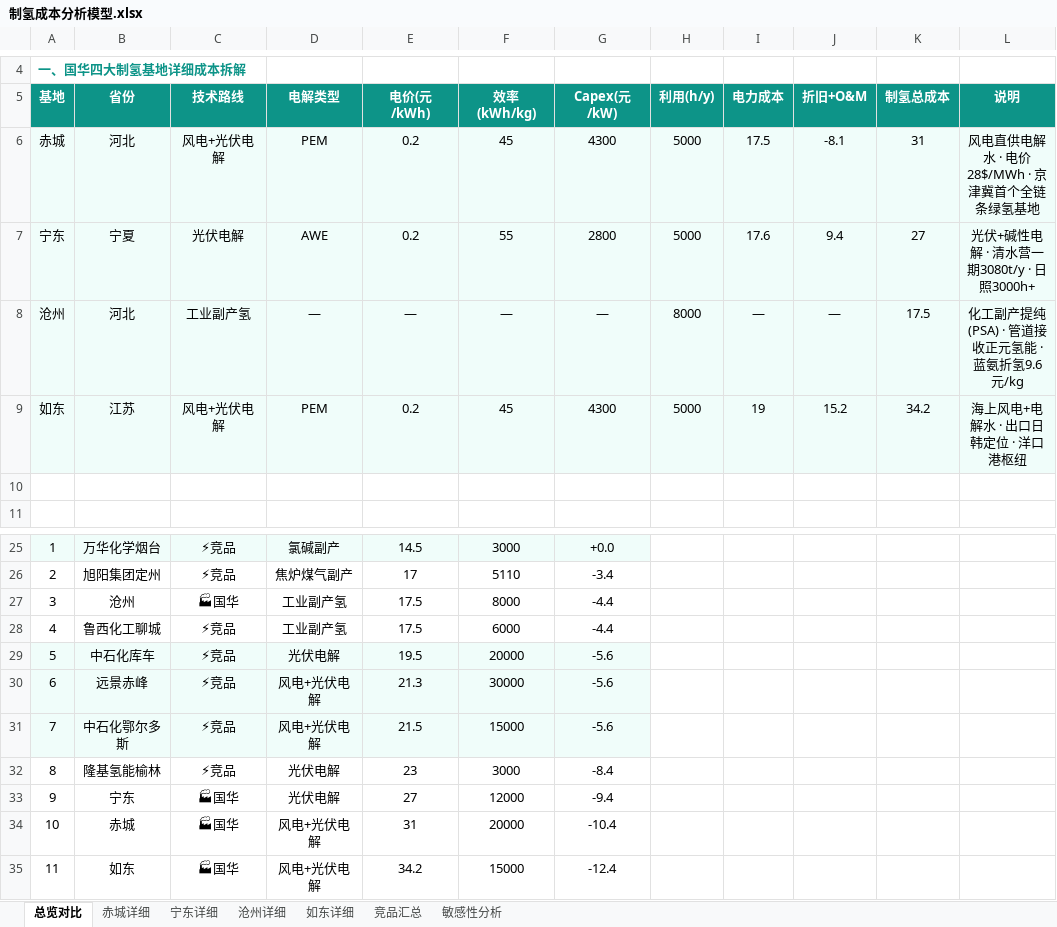
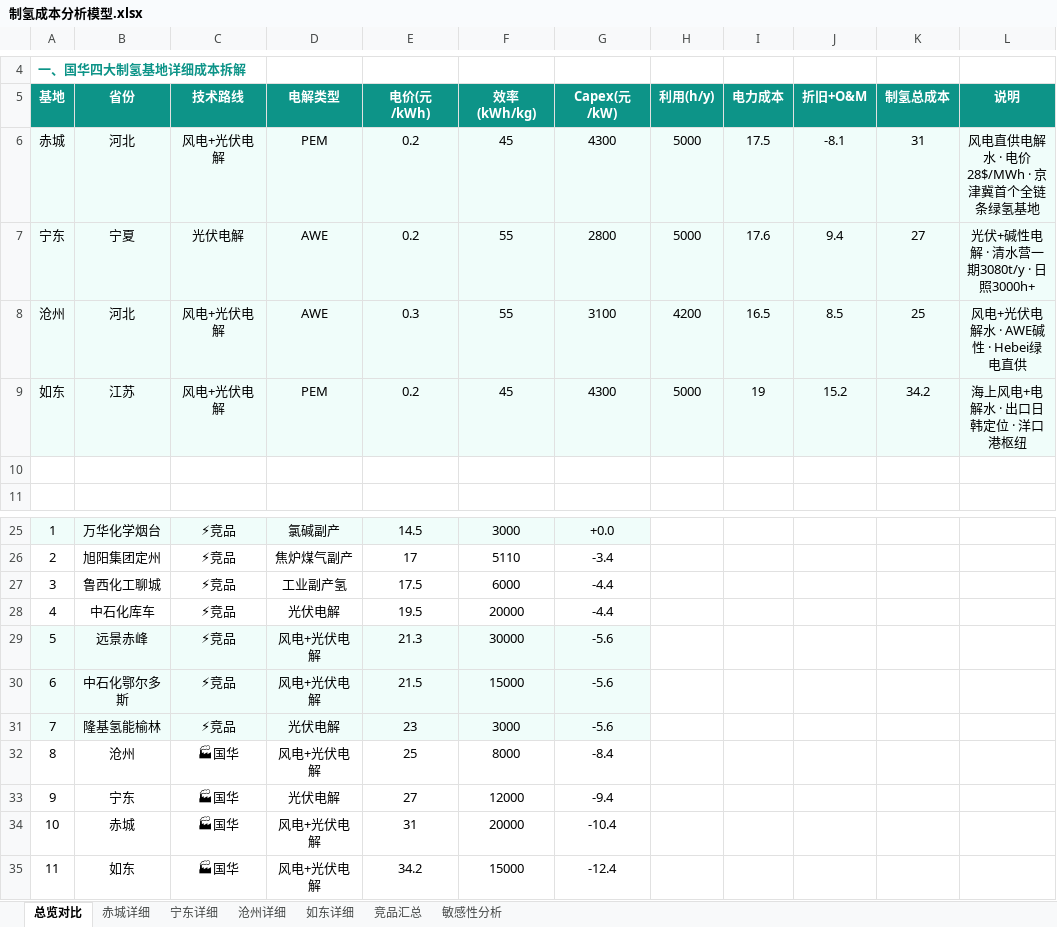
Before and after one commit to Lyy1232/-, an Excel workbook: 制氢成本分析模型.xlsx, sheet 总览对比, drawn as a sheet; only a part is shown, gaps mark what is left out; values as stored, in another font and other column widths than the file's, no borders; removed rows and columns are numbered as before the commit, all else as after; the diff names each change by its address in the sheet, - before the commit and + after, or states it on an @@ line.

```diff
--- a/制氢成本分析模型.xlsx (sheet 总览对比)
+++ b/制氢成本分析模型.xlsx (sheet 总览对比)
-row 8: 沧州 | 河北 | 工业副产氢 | — | — | — | — | 8000 | — | — | 17.5 | 化工副产提纯(PSA) · 管道接收正元氢能 · 蓝氨折氢9.6元/kg
+row 8: 沧州 | 河北 | 风电+光伏电解 | AWE | 0.3 | 55 | 3100 | 4200 | 16.5 | 8.5 | 25 | 风电+光伏电解水 · AWE碱性 · Hebei绿电直供
-row 27: 3 | 沧州 | 🏭国华 | 工业副产氢 | 17.5 | 8000 | -4.4
@@ column A (基地) renumbered between rows 27 and 31 @@
-A28:G28 fill: #F0FDFA
+A28:G28 fill: none
-G28 (Capex(元/kW)): -5.6
+G28 (Capex(元/kW)): -4.4
-A31:G31 fill: none
+A31:G31 fill: #F0FDFA
-G31 (Capex(元/kW)): -8.4
+G31 (Capex(元/kW)): -5.6
+row 32: 8 | 沧州 | 🏭国华 | 风电+光伏电解 | 25 | 8000 | -8.4
```
Also changed, not shown: sheet 沧州详细, 2 other files.
